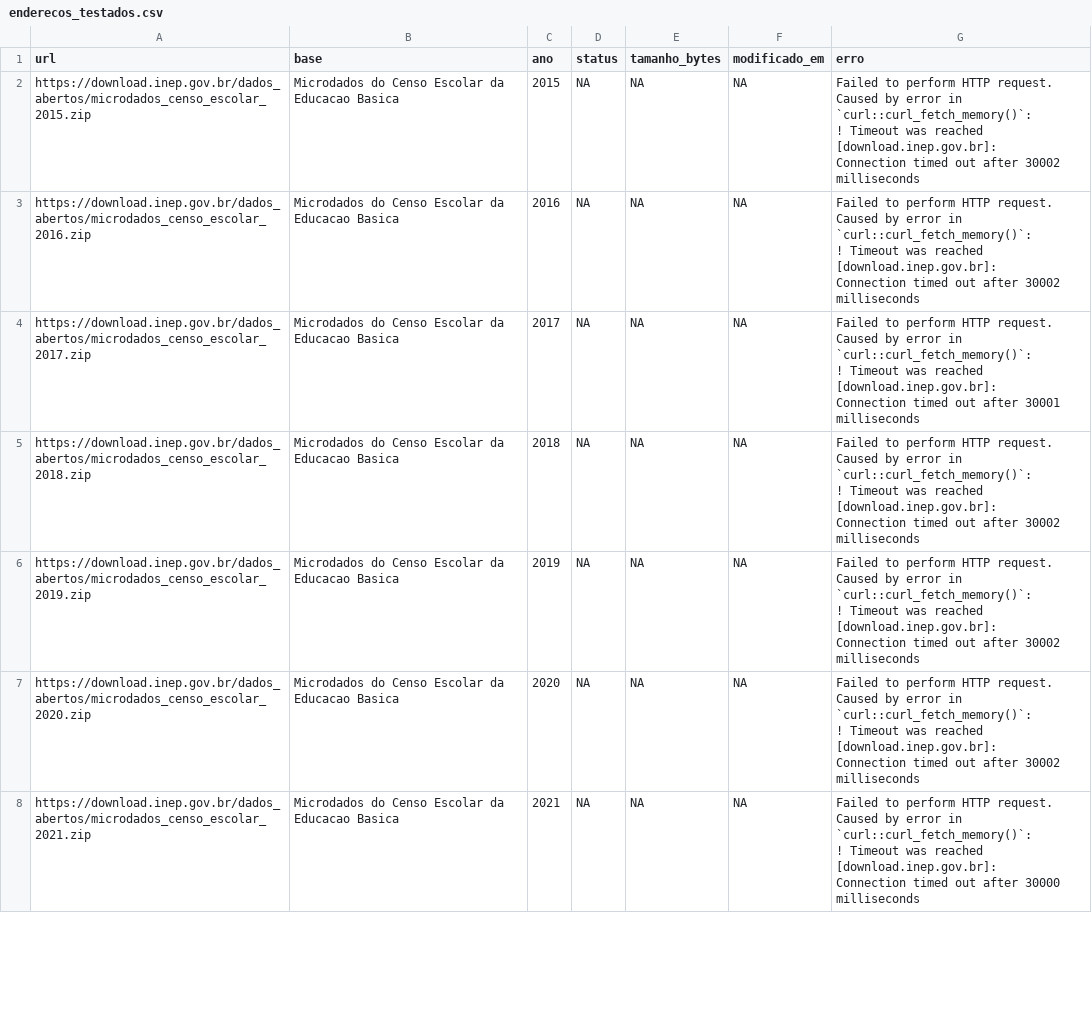
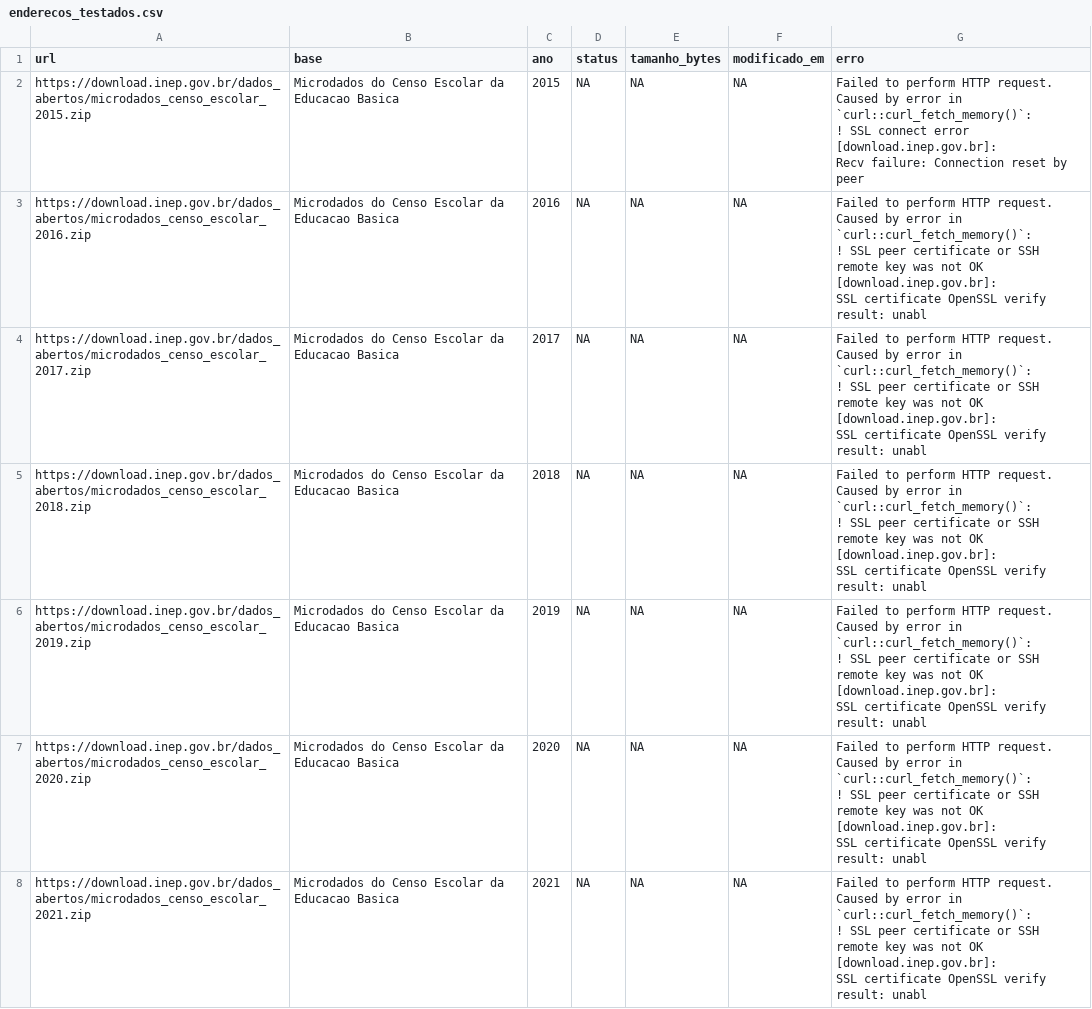
Before and after one commit to ciuffciuff/painel-municipios, a CSV file: dados/fontes/inep/enderecos_testados.csv, drawn as a sheet; only a part is shown; the diff covers the shown part only.

```diff
--- a/dados/fontes/inep/enderecos_testados.csv
+++ b/dados/fontes/inep/enderecos_testados.csv
@@ -1,29 +1,29 @@
 "url","base","ano","status","tamanho_bytes","modificado_em","erro"
-"https://download.inep.gov.br/dados_abertos/microdados_censo_escolar_2015.zip","Microdados do Censo Escolar da Educacao Basica",2015,NA,NA,NA,"Failed to perform HTTP request.
-Caused by error in `curl::curl_fetch_memory()`:
-! Timeout was reached [download.inep.gov.br]:
-Connection timed out after 30002 milliseconds"
-"https://download.inep.gov.br/dados_abertos/microdados_censo_escolar_2016.zip","Microdados do Censo Escolar da Educacao Basica",2016,NA,NA,NA,"Failed to perform HTTP request.
-Caused by error in `curl::curl_fetch_memory()`:
-! Timeout was reached [download.inep.gov.br]:
-Connection timed out after 30002 milliseconds"
-"https://download.inep.gov.br/dados_abertos/microdados_censo_escolar_2017.zip","Microdados do Censo Escolar da Educacao Basica",2017,NA,NA,NA,"Failed to perform HTTP request.
-Caused by error in `curl::curl_fetch_memory()`:
-! Timeout was reached [download.inep.gov.br]:
-Connection timed out after 30001 milliseconds"
-"https://download.inep.gov.br/dados_abertos/microdados_censo_escolar_2018.zip","Microdados do Censo Escolar da Educacao Basica",2018,NA,NA,NA,"Failed to perform HTTP request.
-Caused by error in `curl::curl_fetch_memory()`:
-! Timeout was reached [download.inep.gov.br]:
-Connection timed out after 30002 milliseconds"
-"https://download.inep.gov.br/dados_abertos/microdados_censo_escolar_2019.zip","Microdados do Censo Escolar da Educacao Basica",2019,NA,NA,NA,"Failed to perform HTTP request.
-Caused by error in `curl::curl_fetch_memory()`:
-! Timeout was reached [download.inep.gov.br]:
-Connection timed out after 30002 milliseconds"
-"https://download.inep.gov.br/dados_abertos/microdados_censo_escolar_2020.zip","Microdados do Censo Escolar da Educacao Basica",2020,NA,NA,NA,"Failed to perform HTTP request.
-Caused by error in `curl::curl_fetch_memory()`:
-! Timeout was reached [download.inep.gov.br]:
-Connection timed out after 30002 milliseconds"
-"https://download.inep.gov.br/dados_abertos/microdados_censo_escolar_2021.zip","Microdados do Censo Escolar da Educacao Basica",2021,NA,NA,NA,"Failed to perform HTTP request.
-Caused by error in `curl::curl_fetch_memory()`:
-! Timeout was reached [download.inep.gov.br]:
-Connection timed out after 30000 milliseconds"
+"https://download.inep.gov.br/dados_abertos/microdados_censo_escolar_2015.zip","Microdados do Censo Escolar da Educacao Basica",2015,NA,NA,NA,"Failed to perform HTTP request.
+Caused by error in `curl::curl_fetch_memory()`:
+! SSL connect error [download.inep.gov.br]:
+Recv failure: Connection reset by peer"
+"https://download.inep.gov.br/dados_abertos/microdados_censo_escolar_2016.zip","Microdados do Censo Escolar da Educacao Basica",2016,NA,NA,NA,"Failed to perform HTTP request.
+Caused by error in `curl::curl_fetch_memory()`:
+! SSL peer certificate or SSH remote key was not OK [download.inep.gov.br]:
+SSL certificate OpenSSL verify result: unabl"
+"https://download.inep.gov.br/dados_abertos/microdados_censo_escolar_2017.zip","Microdados do Censo Escolar da Educacao Basica",2017,NA,NA,NA,"Failed to perform HTTP request.
+Caused by error in `curl::curl_fetch_memory()`:
+! SSL peer certificate or SSH remote key was not OK [download.inep.gov.br]:
+SSL certificate OpenSSL verify result: unabl"
+"https://download.inep.gov.br/dados_abertos/microdados_censo_escolar_2018.zip","Microdados do Censo Escolar da Educacao Basica",2018,NA,NA,NA,"Failed to perform HTTP request.
+Caused by error in `curl::curl_fetch_memory()`:
+! SSL peer certificate or SSH remote key was not OK [download.inep.gov.br]:
+SSL certificate OpenSSL verify result: unabl"
+"https://download.inep.gov.br/dados_abertos/microdados_censo_escolar_2019.zip","Microdados do Censo Escolar da Educacao Basica",2019,NA,NA,NA,"Failed to perform HTTP request.
+Caused by error in `curl::curl_fetch_memory()`:
+! SSL peer certificate or SSH remote key was not OK [download.inep.gov.br]:
+SSL certificate OpenSSL verify result: unabl"
+"https://download.inep.gov.br/dados_abertos/microdados_censo_escolar_2020.zip","Microdados do Censo Escolar da Educacao Basica",2020,NA,NA,NA,"Failed to perform HTTP request.
+Caused by error in `curl::curl_fetch_memory()`:
+! SSL peer certificate or SSH remote key was not OK [download.inep.gov.br]:
+SSL certificate OpenSSL verify result: unabl"
+"https://download.inep.gov.br/dados_abertos/microdados_censo_escolar_2021.zip","Microdados do Censo Escolar da Educacao Basica",2021,NA,NA,NA,"Failed to perform HTTP request.
+Caused by error in `curl::curl_fetch_memory()`:
+! SSL peer certificate or SSH remote key was not OK [download.inep.gov.br]:
+SSL certificate OpenSSL verify result: unabl"
```
Also changed, not shown: 83 edited cells elsewhere in this file, dados/fontes/ibge/status.csv, 5 other files.
